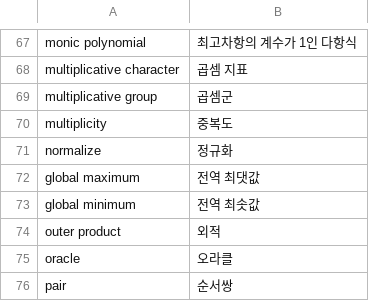
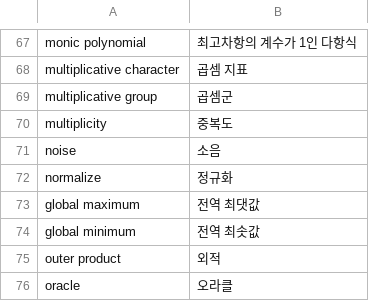
Before and after one commit to Luxque/Quantum-Algorithm-Zoo-KR, a CSV file: data/glossary.csv, drawn as a sheet; only a part is shown, gaps mark what is left out; the shorter side is filled out with more unchanged rows.

```diff
--- a/data/glossary.csv
+++ b/data/glossary.csv
@@ -70,2 +70,3 @@ multiplicative group,곱셈군
 multiplicity,중복도
+noise,소음
 normalize,정규화
```
Also changed, not shown: 2 other files.
